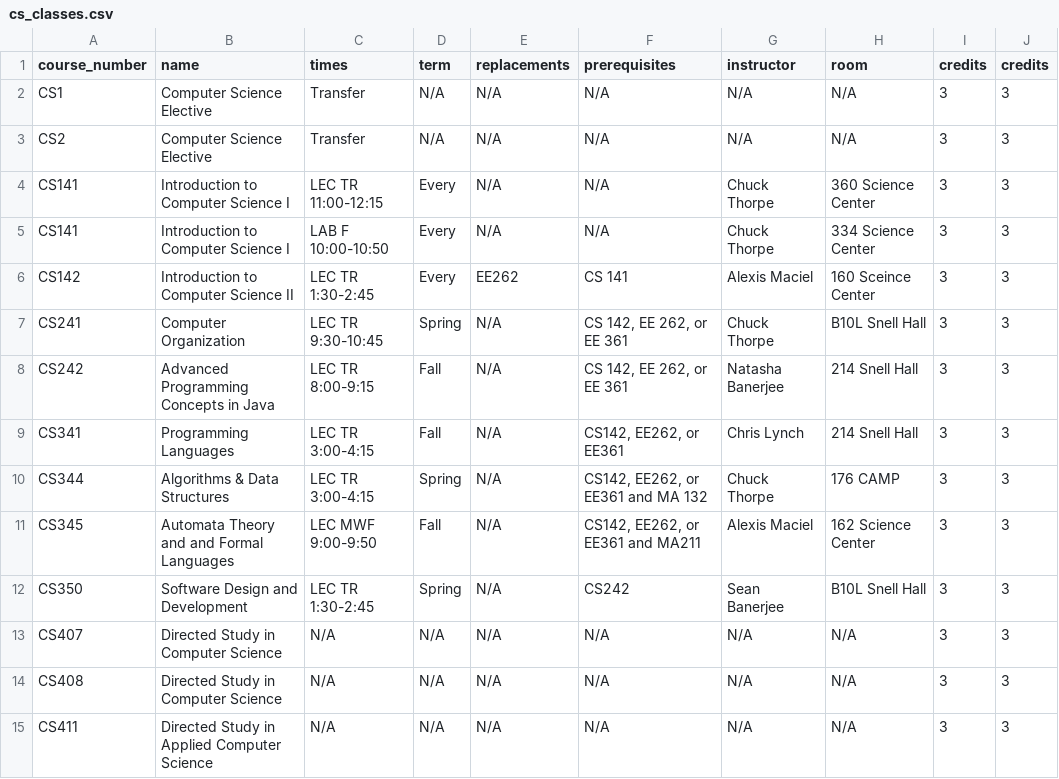
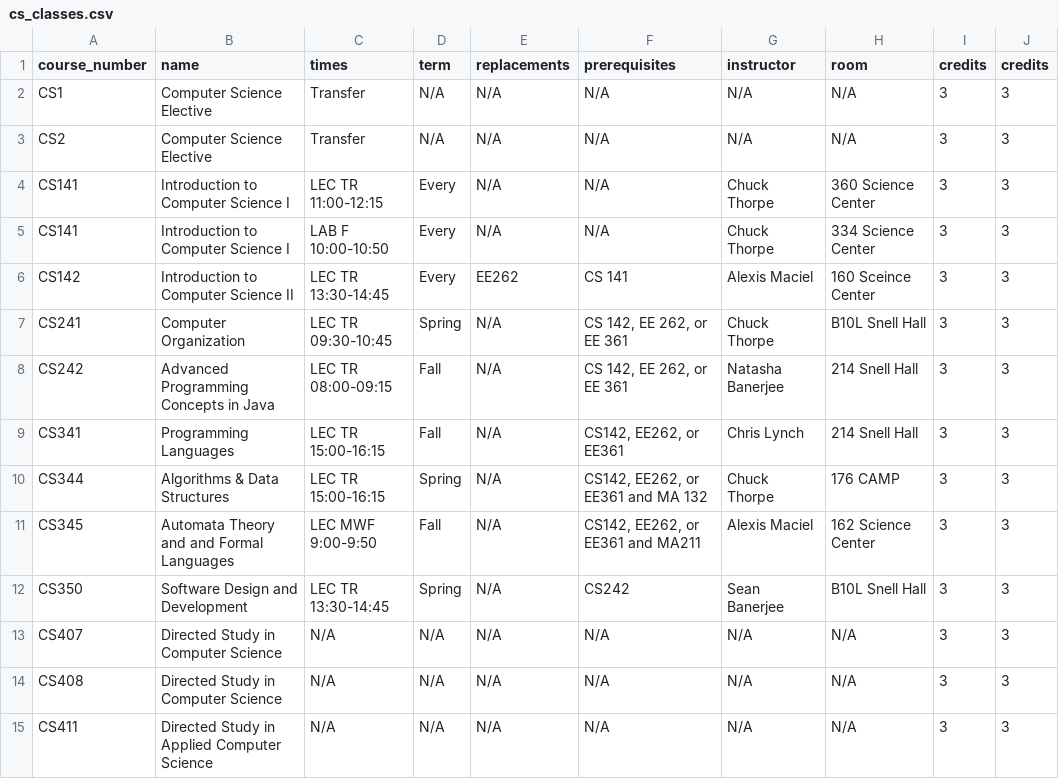
Before and after one commit to stew3254/cs350, a CSV file: cs_classes.csv, drawn as a sheet; only a part is shown; the diff covers the shown part only.

```diff
--- a/cs_classes.csv
+++ b/cs_classes.csv
@@ -5,9 +5,9 @@ CS141,Introduction to Computer Science I,LEC TR 11:00-12:15 ,Every,N/A,N/A,Chuck
 CS141,Introduction to Computer Science I,LAB F 10:00-10:50,Every,N/A,N/A,Chuck Thorpe,334 Science Center,3,3
-CS142,Introduction to Computer Science II,LEC TR 1:30-2:45,Every,EE262,CS 141,Alexis Maciel,160 Sceince Center,3,3
-CS241,Computer Organization,LEC TR 9:30-10:45,Spring,N/A,"CS 142, EE 262, or EE 361",Chuck Thorpe,B10L Snell Hall,3,3
-CS242,Advanced Programming Concepts in Java,LEC TR 8:00-9:15,Fall,N/A,"CS 142, EE 262, or EE 361",Natasha Banerjee,214 Snell Hall,3,3
-CS341,Programming Languages,LEC TR 3:00-4:15,Fall,N/A,"CS142, EE262, or EE361",Chris Lynch ,214 Snell Hall,3,3
-CS344,Algorithms & Data Structures,LEC TR 3:00-4:15,Spring,N/A,"CS142, EE262, or EE361 and MA 132",Chuck Thorpe,176 CAMP,3,3
+CS142,Introduction to Computer Science II,LEC TR 13:30-14:45,Every,EE262,CS 141,Alexis Maciel,160 Sceince Center,3,3
+CS241,Computer Organization,LEC TR 09:30-10:45,Spring,N/A,"CS 142, EE 262, or EE 361",Chuck Thorpe,B10L Snell Hall,3,3
+CS242,Advanced Programming Concepts in Java,LEC TR 08:00-09:15,Fall,N/A,"CS 142, EE 262, or EE 361",Natasha Banerjee,214 Snell Hall,3,3
+CS341,Programming Languages,LEC TR 15:00-16:15,Fall,N/A,"CS142, EE262, or EE361",Chris Lynch ,214 Snell Hall,3,3
+CS344,Algorithms & Data Structures,LEC TR 15:00-16:15,Spring,N/A,"CS142, EE262, or EE361 and MA 132",Chuck Thorpe,176 CAMP,3,3
 CS345,Automata Theory and and Formal Languages,LEC MWF 9:00-9:50,Fall,N/A,"CS142, EE262, or EE361 and MA211",Alexis Maciel,162 Science Center,3,3
-CS350,Software Design and Development,LEC TR 1:30-2:45,Spring,N/A,CS242,Sean Banerjee,B10L Snell Hall,3,3
+CS350,Software Design and Development,LEC TR 13:30-14:45,Spring,N/A,CS242,Sean Banerjee,B10L Snell Hall,3,3
 CS407,Directed Study in Computer Science,N/A,N/A,N/A,N/A,N/A,N/A,3,3
```
Also changed, not shown: 15 edited cells elsewhere in this file, 4 other files.
